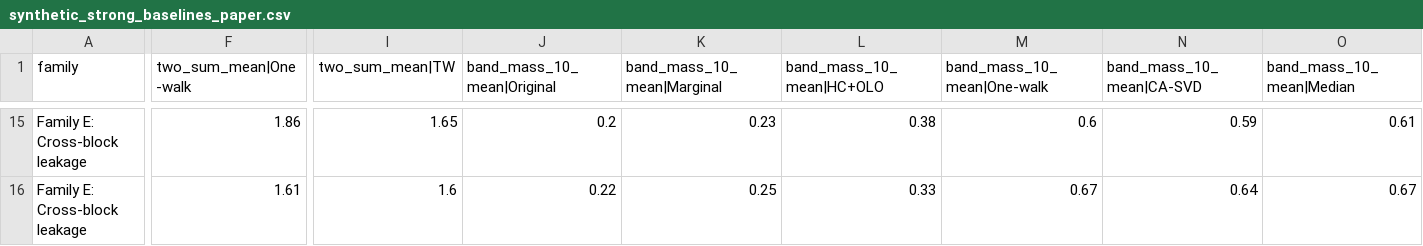
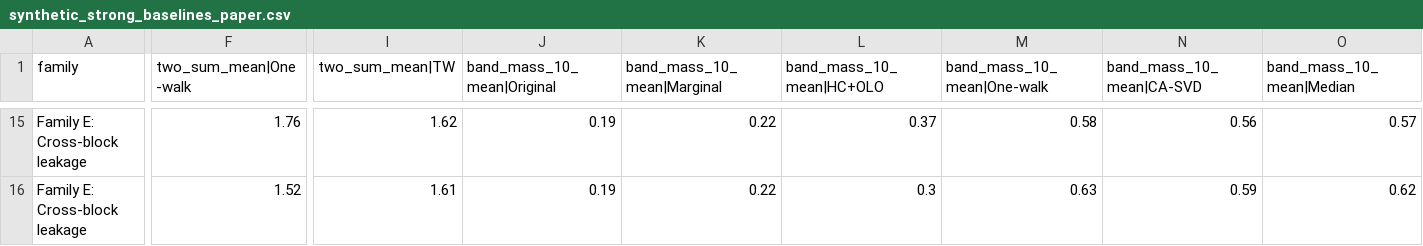
Before and after one commit to Q9gJYx/MHeatmap, a CSV file: output/main_experiment/synthetic_benchmark/synthetic_strong_baselines_paper.csv, drawn as a sheet; only a part is shown, gaps mark what is left out; the diff covers the shown part only; the diff names each change by its address in the sheet, - before the commit and + after, or states it on an @@ line.

Commit message:
Fix paper-spec metrics and component-wise OW/TW

```diff
--- a/output/main_experiment/synthetic_benchmark/synthetic_strong_baselines_paper.csv
+++ b/output/main_experiment/synthetic_benchmark/synthetic_strong_baselines_paper.csv
-F15 (two_sum_mean|One-walk): 1.86
+F15 (two_sum_mean|One-walk): 1.76
-I15 (two_sum_mean|TW): 1.65
+I15 (two_sum_mean|TW): 1.62
-J15 (band_mass_10_mean|Original): 0.2
+J15 (band_mass_10_mean|Original): 0.19
-K15 (band_mass_10_mean|Marginal): 0.23
+K15 (band_mass_10_mean|Marginal): 0.22
-L15 (band_mass_10_mean|HC+OLO): 0.38
+L15 (band_mass_10_mean|HC+OLO): 0.37
-M15 (band_mass_10_mean|One-walk): 0.6
+M15 (band_mass_10_mean|One-walk): 0.58
-N15 (band_mass_10_mean|CA-SVD): 0.59
+N15 (band_mass_10_mean|CA-SVD): 0.56
-O15 (band_mass_10_mean|Median): 0.61
+O15 (band_mass_10_mean|Median): 0.57
-F16 (two_sum_mean|One-walk): 1.61
+F16 (two_sum_mean|One-walk): 1.52
-I16 (two_sum_mean|TW): 1.6
+I16 (two_sum_mean|TW): 1.61
-J16 (band_mass_10_mean|Original): 0.22
+J16 (band_mass_10_mean|Original): 0.19
-K16 (band_mass_10_mean|Marginal): 0.25
+K16 (band_mass_10_mean|Marginal): 0.22
-L16 (band_mass_10_mean|HC+OLO): 0.33
+L16 (band_mass_10_mean|HC+OLO): 0.3
-M16 (band_mass_10_mean|One-walk): 0.67
+M16 (band_mass_10_mean|One-walk): 0.63
-N16 (band_mass_10_mean|CA-SVD): 0.64
+N16 (band_mass_10_mean|CA-SVD): 0.59
-O16 (band_mass_10_mean|Median): 0.67
+O16 (band_mass_10_mean|Median): 0.62
```
Also changed, not shown: 124 edited cells elsewhere in this file, output/main_experiment/real_world_benchmark/real_world_benchmark_paper.csv, 7 other files.
